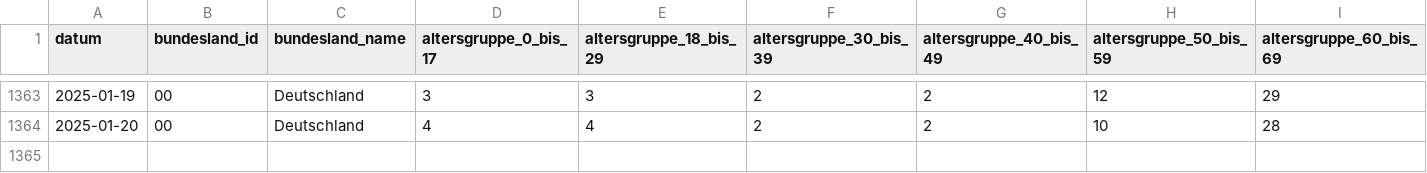
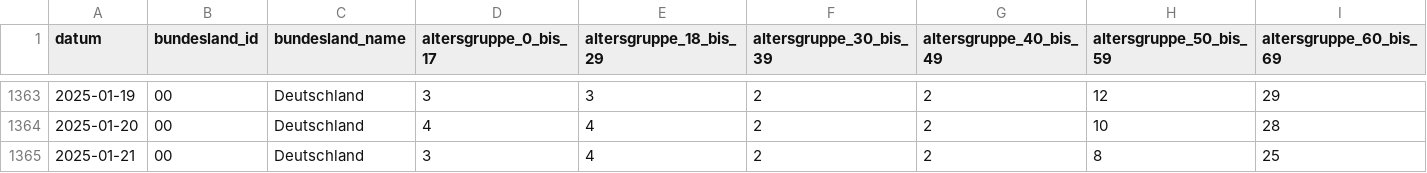
Before and after one commit to robert-koch-institut/Intensivkapazitaeten_und_COVID-19-Intensivbettenbelegung_in_Deutschland, a CSV file: Intensivregister_Deutschland_Altersgruppen.csv, drawn as a sheet; only a part is shown, gaps mark what is left out; rows hold the shown columns only; the diff names each change by its address in the sheet, - before the commit and + after, or states it on an @@ line.

```diff
--- a/Intensivregister_Deutschland_Altersgruppen.csv
+++ b/Intensivregister_Deutschland_Altersgruppen.csv
+row 1365: 2025-01-21 | 00 | Deutschland | 3 | 4 | 2 | 2 | 8 | 25
```
Also changed, not shown: Intensivregister_Deutschland_Kapazitaeten.csv, 8 other files.
